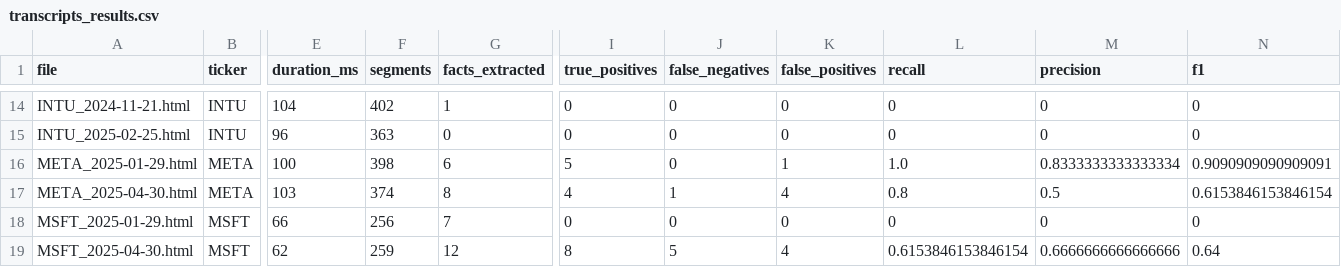
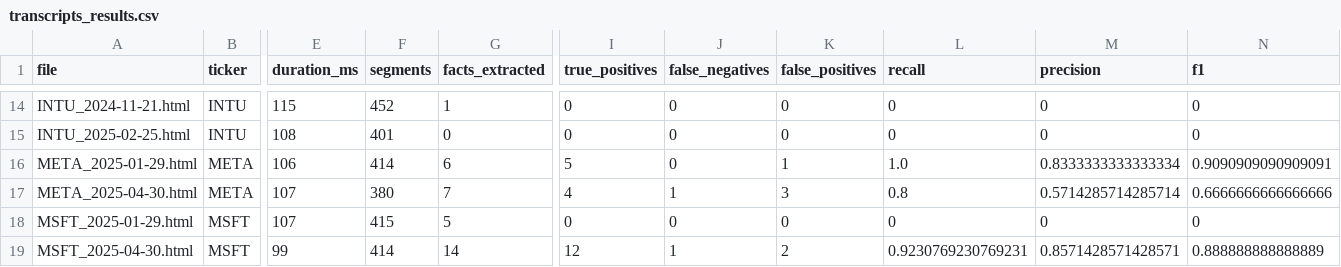
Before and after one commit to RGMjr/filings_reviewer, a CSV file: data/spike_results/transcripts_results.csv, drawn as a sheet; only a part is shown, gaps mark what is left out; the diff covers the shown part only; the diff names each change by its address in the sheet, - before the commit and + after, or states it on an @@ line.

```diff
--- a/data/spike_results/transcripts_results.csv
+++ b/data/spike_results/transcripts_results.csv
-E14 (duration_ms): 104
+E14 (duration_ms): 115
-F14 (segments): 402
+F14 (segments): 452
-E15 (duration_ms): 96
+E15 (duration_ms): 108
-F15 (segments): 363
+F15 (segments): 401
-E16 (duration_ms): 100
+E16 (duration_ms): 106
-F16 (segments): 398
+F16 (segments): 414
-E17 (duration_ms): 103
+E17 (duration_ms): 107
-F17 (segments): 374
+F17 (segments): 380
-G17 (facts_extracted): 8
+G17 (facts_extracted): 7
-K17 (false_positives): 4
+K17 (false_positives): 3
-M17 (precision): 0.5
+M17 (precision): 0.5714285714285714
-N17 (f1): 0.6153846153846154
+N17 (f1): 0.6666666666666666
-E18 (duration_ms): 66
+E18 (duration_ms): 107
-F18 (segments): 256
+F18 (segments): 415
-G18 (facts_extracted): 7
+G18 (facts_extracted): 5
-E19 (duration_ms): 62
+E19 (duration_ms): 99
-F19 (segments): 259
+F19 (segments): 414
-G19 (facts_extracted): 12
+G19 (facts_extracted): 14
-I19 (true_positives): 8
+I19 (true_positives): 12
-J19 (false_negatives): 5
+J19 (false_negatives): 1
-K19 (false_positives): 4
+K19 (false_positives): 2
-L19 (recall): 0.6153846153846154
+L19 (recall): 0.9230769230769231
-M19 (precision): 0.6666666666666666
+M19 (precision): 0.8571428571428571
-N19 (f1): 0.64
+N19 (f1): 0.888888888888889
```
Also changed, not shown: 96 edited cells elsewhere in this file, 32 other files.
